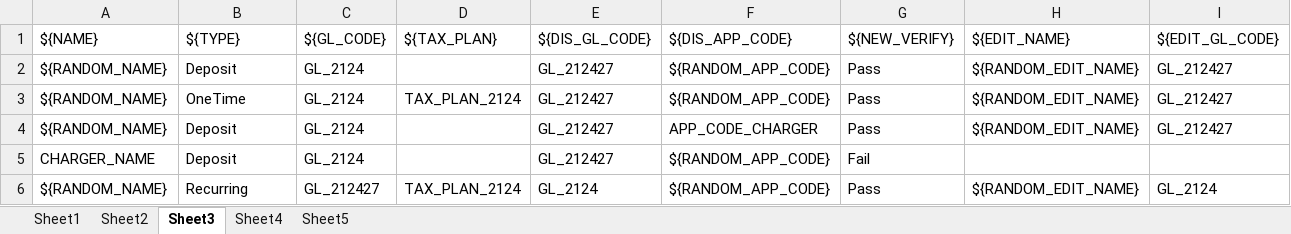
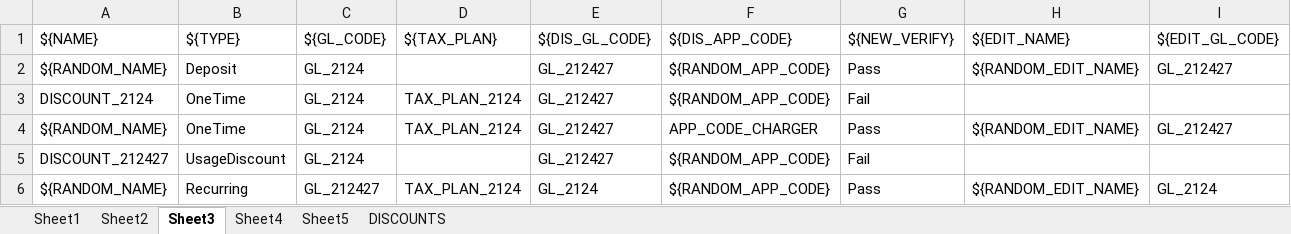
Before and after one commit to amalshaju2121/selenium, an Excel workbook: Test_Data/Data.xlsx, sheet Sheet3, drawn as a sheet; only a part is shown; values as stored, in another font and other column widths than the file's, no borders; removed rows and columns are numbered as before the commit, all else as after; rows hold the shown columns only; the diff names each change by its address in the sheet, - before the commit and + after, or states it on an @@ line.

```diff
--- a/Test_Data/Data.xlsx (sheet Sheet3)
+++ b/Test_Data/Data.xlsx (sheet Sheet3)
+sheet tab: DISCOUNTS
+row 3: DISCOUNT_2124 | OneTime | GL_2124 | TAX_PLAN_2124 | GL_212427 | ${RANDOM_APP_CODE} | Fail
-F4: ${RANDOM_APP_CODE}
+F4: APP_CODE_CHARGER
-row 4: ${RANDOM_NAME} | Deposit | GL_2124 |  | GL_212427 | APP_CODE_CHARGER | Pass | ${RANDOM_EDIT_NAME} | GL_212427
-A5: CHARGER_NAME
+A5: DISCOUNT_212427
-B5: Deposit
+B5: UsageDiscount
```
Also changed, not shown: sheet Sheet1, 6 other files.
